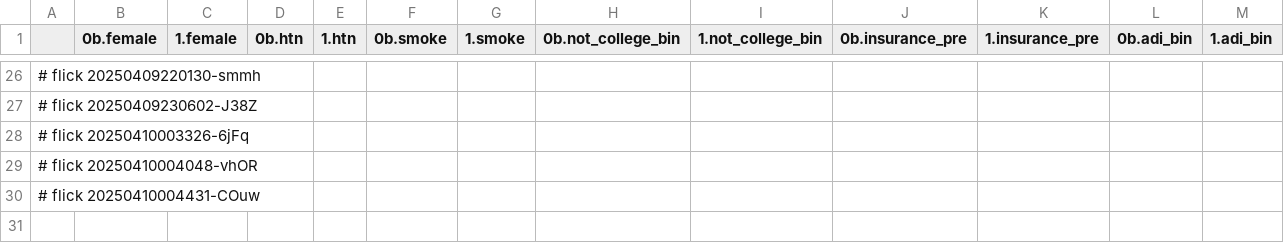
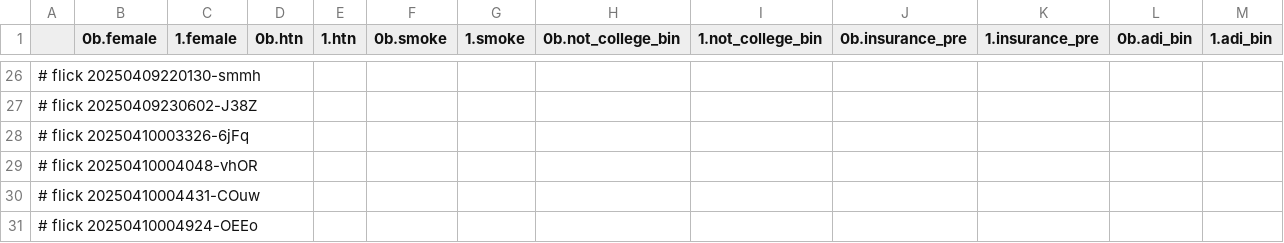
Before and after one commit to abikesa/false-font, a CSV file: kitabo/ensi/nis/App/assets/csv/cox_var.csv, drawn as a sheet; only a part is shown, gaps mark what is left out; rows hold the shown columns only; the diff names each change by its address in the sheet, - before the commit and + after, or states it on an @@ line.

Commit message:
kitabo/ensi/nis/App/assets/csv/cox_var.csv

```diff
--- a/kitabo/ensi/nis/App/assets/csv/cox_var.csv
+++ b/kitabo/ensi/nis/App/assets/csv/cox_var.csv
+row 31: # flick 20250410004924-OEEo
```
